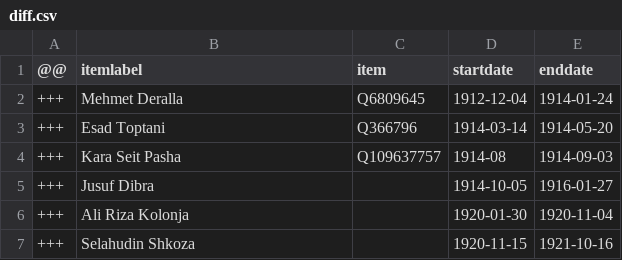
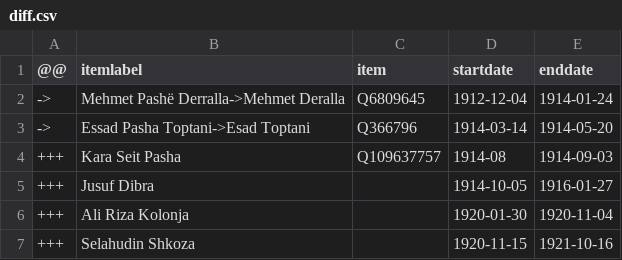
Before and after one commit to every-politician-scrapers/albania-cabinet, a CSV file: sources/defence-enwiki/diff.csv, drawn as a sheet; only a part is shown; the diff covers the shown part only.

```diff
--- a/sources/defence-enwiki/diff.csv
+++ b/sources/defence-enwiki/diff.csv
@@ -1,4 +1,4 @@
 @@,itemlabel,item,startdate,enddate
-+++,Mehmet Deralla,Q6809645,1912-12-04,1914-01-24
-+++,Esad Toptani,Q366796,1914-03-14,1914-05-20
+->,Mehmet Pashë Derralla->Mehmet Deralla,Q6809645,1912-12-04,1914-01-24
+->,Essad Pasha Toptani->Esad Toptani,Q366796,1914-03-14,1914-05-20
 +++,Kara Seit Pasha,Q109637757,1914-08,1914-09-03
```
Also changed, not shown: 22 removed rows and 6 edited cells elsewhere in this file, 1 other file.
